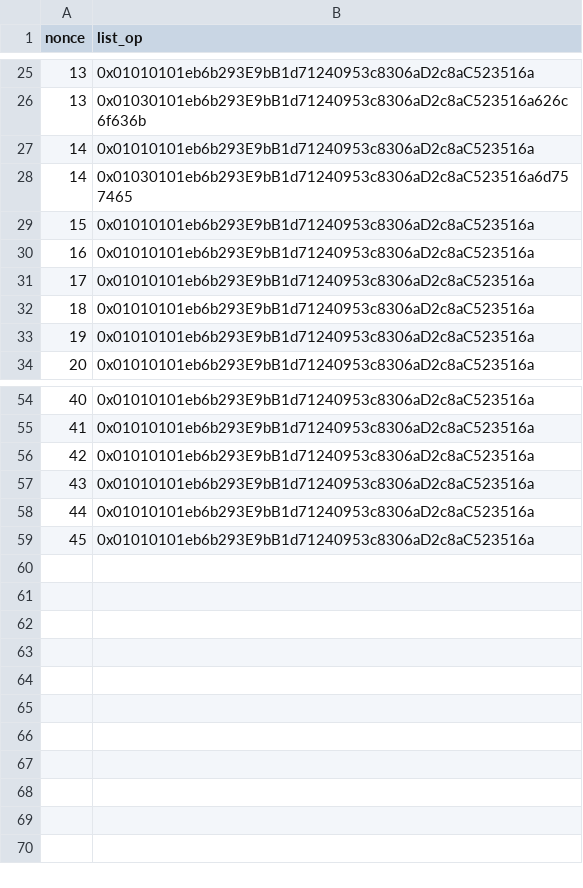
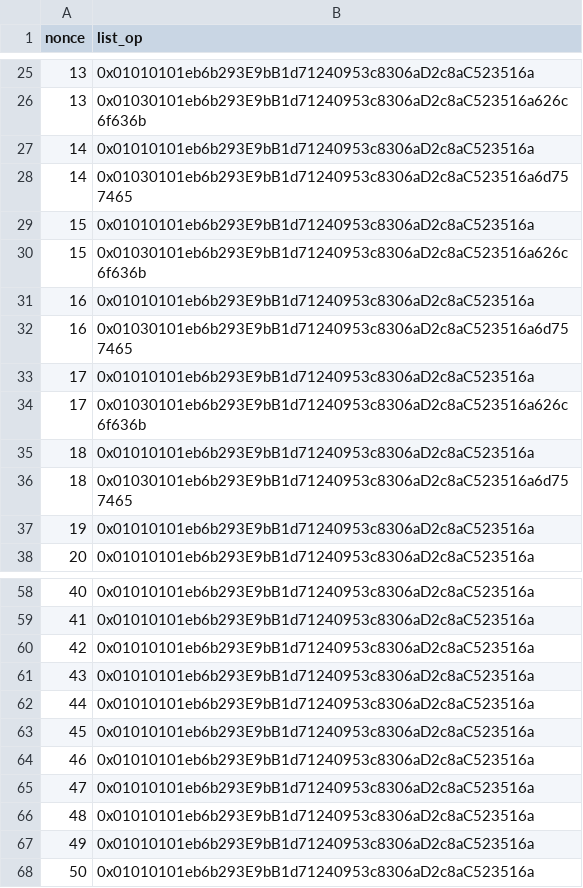
Before and after one commit to ethereumfollowprotocol/contracts, a CSV file: scripts/data/demo-list-ops.csv, drawn as a sheet; only a part is shown, gaps mark what is left out.

```diff
--- a/scripts/data/demo-list-ops.csv
+++ b/scripts/data/demo-list-ops.csv
@@ -29,5 +29,9 @@ nonce,list_op
 15,0x01010101eb6b293E9bB1d71240953c8306aD2c8aC523516a
+15,0x01030101eb6b293E9bB1d71240953c8306aD2c8aC523516a626c6f636b
 16,0x01010101eb6b293E9bB1d71240953c8306aD2c8aC523516a
+16,0x01030101eb6b293E9bB1d71240953c8306aD2c8aC523516a6d757465
 17,0x01010101eb6b293E9bB1d71240953c8306aD2c8aC523516a
+17,0x01030101eb6b293E9bB1d71240953c8306aD2c8aC523516a626c6f636b
 18,0x01010101eb6b293E9bB1d71240953c8306aD2c8aC523516a
+18,0x01030101eb6b293E9bB1d71240953c8306aD2c8aC523516a6d757465
 19,0x01010101eb6b293E9bB1d71240953c8306aD2c8aC523516a
@@ -59 +63,6 @@ nonce,list_op
 45,0x01010101eb6b293E9bB1d71240953c8306aD2c8aC523516a
+46,0x01010101eb6b293E9bB1d71240953c8306aD2c8aC523516a
+47,0x01010101eb6b293E9bB1d71240953c8306aD2c8aC523516a
+48,0x01010101eb6b293E9bB1d71240953c8306aD2c8aC523516a
+49,0x01010101eb6b293E9bB1d71240953c8306aD2c8aC523516a
+50,0x01010101eb6b293E9bB1d71240953c8306aD2c8aC523516a
```
Also changed, not shown: scripts/data/demo-list-nfts.csv.
